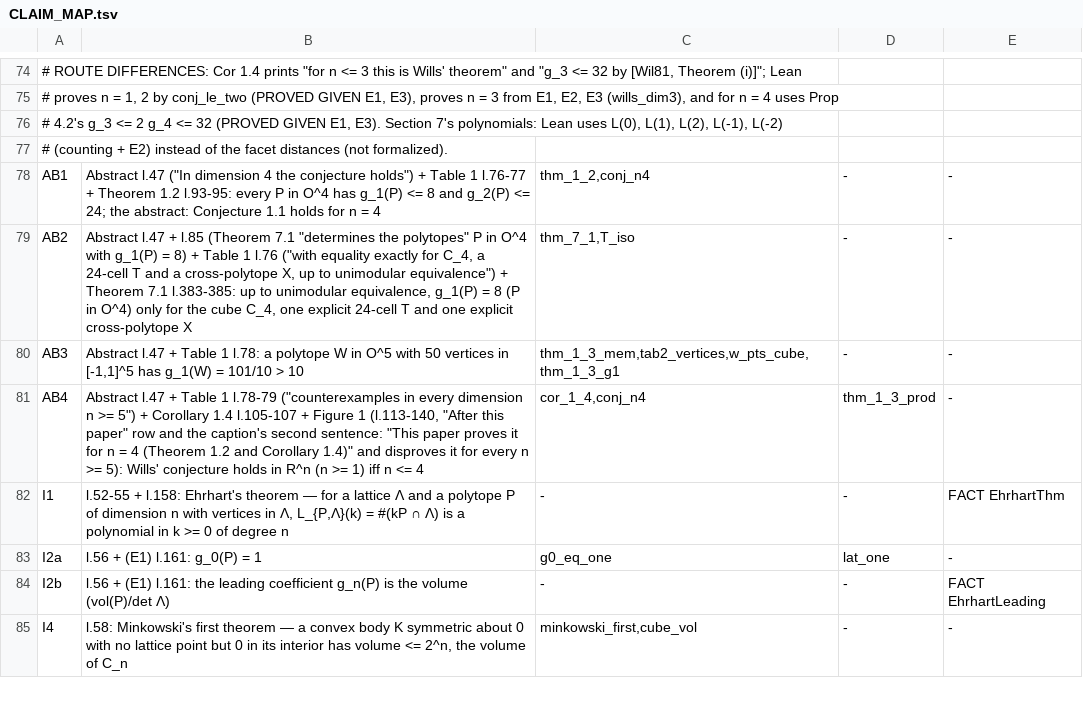
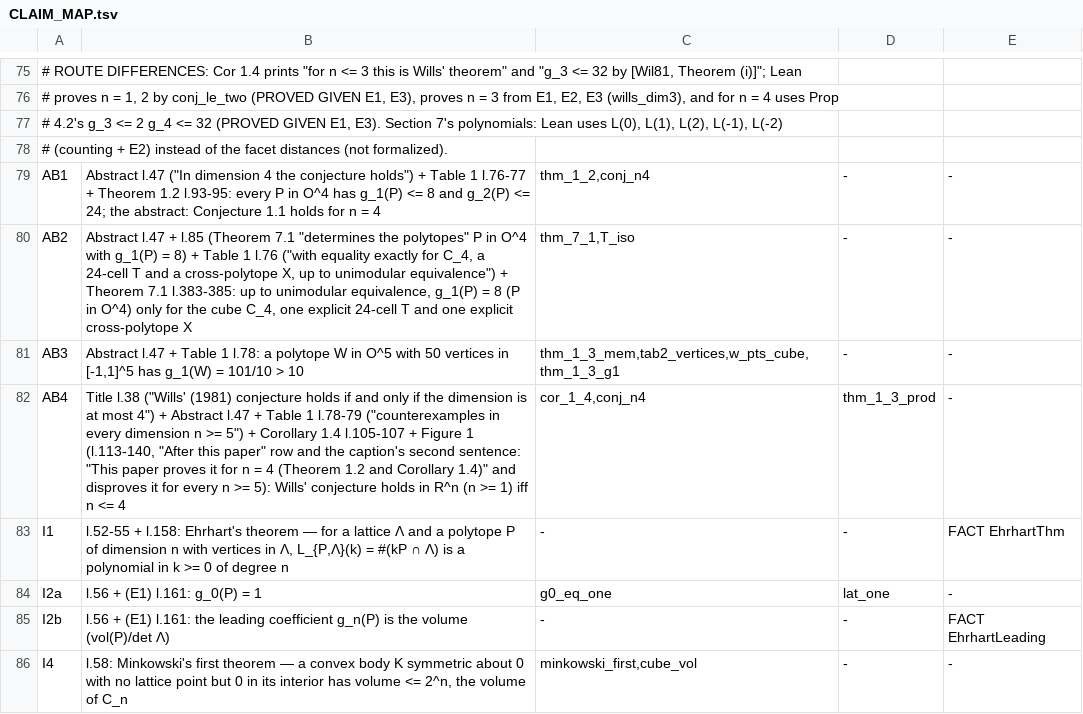
Before and after one commit to david44hello/paper_wills-1981-conjecture, a TSV file: lean/CLAIM_MAP.tsv, drawn as a sheet; only a part is shown, gaps mark what is left out; the diff covers the shown part only.

```diff
--- a/lean/CLAIM_MAP.tsv
+++ b/lean/CLAIM_MAP.tsv
@@ -80,3 +81,3 @@ AB2	Abstract l.47 + l.85 (Theorem 7.1 "determines the polytopes" P in O^4 with g
 AB3	Abstract l.47 + Table 1 l.78: a polytope W in O^5 with 50 vertices in [-1,1]^5 has g_1(W) = 101/10 > 10	thm_1_3_mem,tab2_vertices,w_pts_cube,thm_1_3_g1	-	-
-AB4	Abstract l.47 + Table 1 l.78-79 ("counterexamples in every dimension n >= 5") + Corollary 1.4 l.105-107 + Figure 1 (l.113-140, "After this paper" row and the caption's second sentence: "This paper proves it for n = 4 (Theorem 1.2 and Corollary 1.4)" and disproves it for every n >= 5): Wills' conjecture holds in R^n (n >= 1) iff n <= 4	cor_1_4,conj_n4	thm_1_3_prod	-
+AB4	Title l.38 ("Wills' (1981) conjecture holds if and only if the dimension is at most 4") + Abstract l.47 + Table 1 l.78-79 ("counterexamples in every dimension n >= 5") + Corollary 1.4 l.105-107 + Figure 1 (l.113-140, "After this paper" row and the caption's second sentence: "This paper proves it for n = 4 (Theorem 1.2 and Corollary 1.4)" and disproves it for every n >= 5): Wills' conjecture holds in R^n (n >= 1) iff n <= 4	cor_1_4,conj_n4	thm_1_3_prod	-
 I1	l.52-55 + l.158: Ehrhart's theorem — for a lattice Λ and a polytope P of dimension n with vertices in Λ, L_{P,Λ}(k) = #(kP ∩ Λ) is a polynomial in k >= 0 of degree n	-	-	FACT EhrhartThm
```
Also changed, not shown: 1 added row and 13 edited cells elsewhere in this file, 21 other files.
